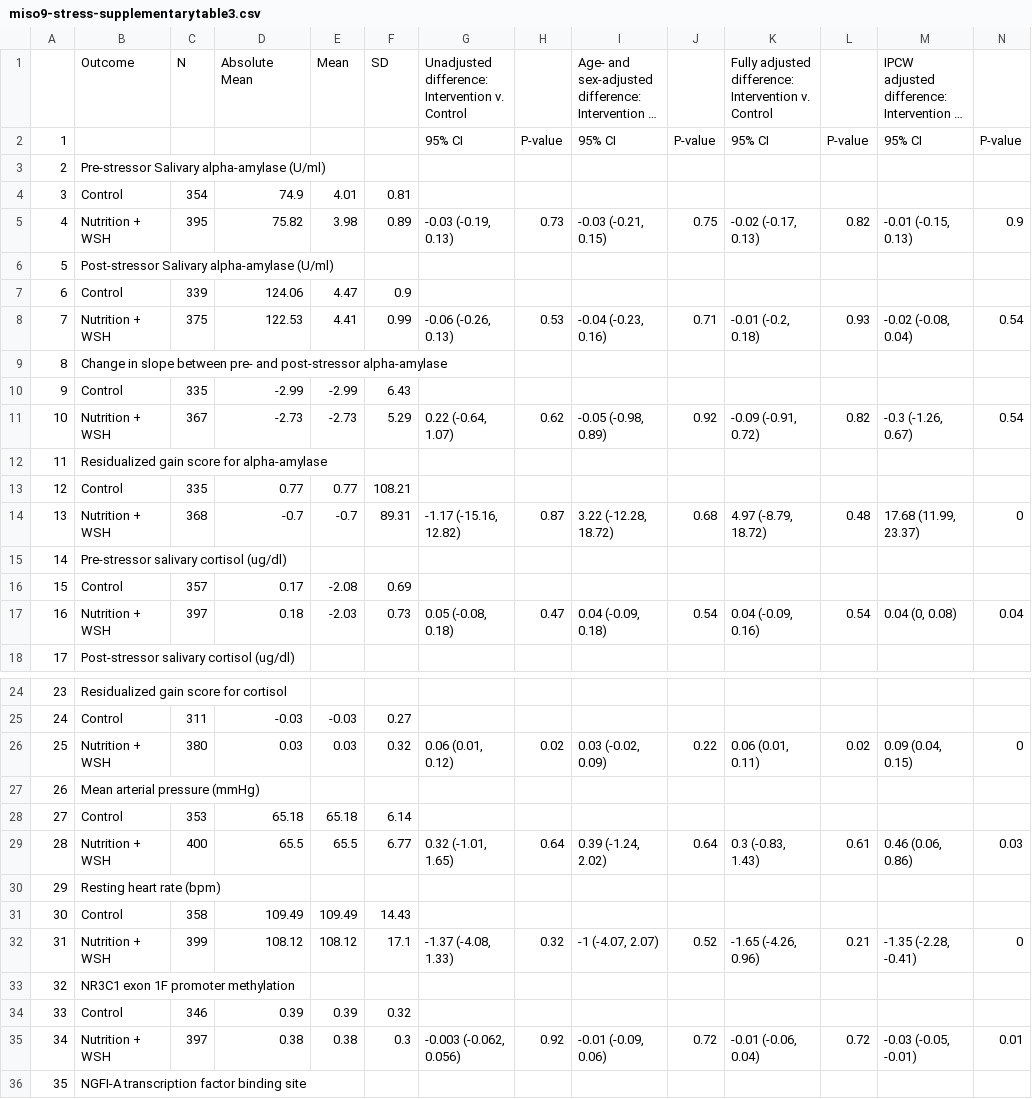
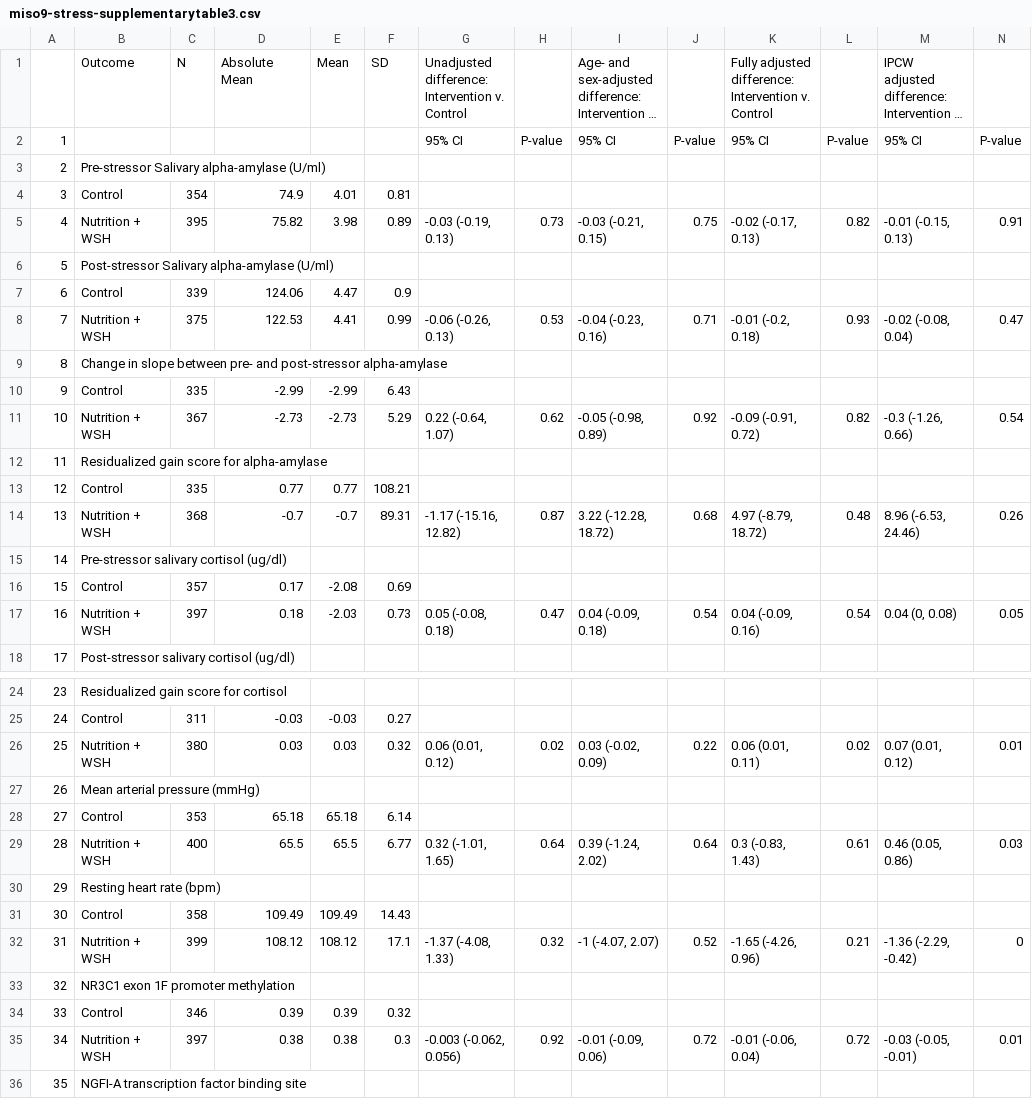
Before and after one commit to washb-eed-substudies/wash-stress, a CSV file: tables/supplementary/miso9-stress-supplementarytable3.csv, drawn as a sheet; only a part is shown, gaps mark what is left out; long unchanged cells end in ….

Commit message:
updated tables

```diff
--- a/tables/supplementary/miso9-stress-supplementarytable3.csv
+++ b/tables/supplementary/miso9-stress-supplementarytable3.csv
@@ -4,15 +4,15 @@
 "3","Control","354","74.9","4.01","0.81","","","","","","","",""
-"4","Nutrition + WSH","395","75.82","3.98","0.89","-0.03 (-0.19, 0.13)","0.73","-0.03 (-0.21, 0.15)","0.75","-0.02 (-0.17, 0.13)","0.82","-0.01 (-0.15, 0.13)","0.9"
+"4","Nutrition + WSH","395","75.82","3.98","0.89","-0.03 (-0.19, 0.13)","0.73","-0.03 (-0.21, 0.15)","0.75","-0.02 (-0.17, 0.13)","0.82","-0.01 (-0.15, 0.13)","0.91"
 "5","Post-stressor Salivary alpha-amylase (U/ml)","","","","","","","","","","","",""
 "6","Control","339","124.06","4.47","0.9","","","","","","","",""
-"7","Nutrition + WSH","375","122.53","4.41","0.99","-0.06 (-0.26, 0.13)","0.53","-0.04 (-0.23, 0.16)","0.71","-0.01 (-0.2, 0.18)","0.93","-0.02 (-0.08, 0.04)","0.54"
+"7","Nutrition + WSH","375","122.53","4.41","0.99","-0.06 (-0.26, 0.13)","0.53","-0.04 (-0.23, 0.16)","0.71","-0.01 (-0.2, 0.18)","0.93","-0.02 (-0.08, 0.04)","0.47"
 "8","Change in slope between pre- and post-stressor alpha-amylase","","","","","","","","","","","",""
 "9","Control","335","-2.99","-2.99","6.43","","","","","","","",""
-"10","Nutrition + WSH","367","-2.73","-2.73","5.29","0.22 (-0.64, 1.07)","0.62","-0.05 (-0.98, 0.89)","0.92","-0.09 (-0.91, 0.72)","0.82","-0.3 (-1.26, 0.67)","0.54"
+"10","Nutrition + WSH","367","-2.73","-2.73","5.29","0.22 (-0.64, 1.07)","0.62","-0.05 (-0.98, 0.89)","0.92","-0.09 (-0.91, 0.72)","0.82","-0.3 (-1.26, 0.66)","0.54"
 "11","Residualized gain score for alpha-amylase","","","","","","","","","","","",""
 "12","Control","335","0.77","0.77","108.21","","","","","","","",""
-"13","Nutrition + WSH","368","-0.7","-0.7","89.31","-1.17 (-15.16, 12.82)","0.87","3.22 (-12.28, 18.72)","0.68","4.97 (-8.79, 18.72)","0.48","17.68 (11.99, 23.37)","0"
+"13","Nutrition + WSH","368","-0.7","-0.7","89.31","-1.17 (-15.16, 12.82)","0.87","3.22 (-12.28, 18.72)","0.68","4.97 (-8.79, 18.72)","0.48","8.96 (-6.53, 24.46)","0.26"
 "14","Pre-stressor salivary cortisol (ug/dl)","","","","","","","","","","","",""
 "15","Control","357","0.17","-2.08","0.69","","","","","","","",""
-"16","Nutrition + WSH","397","0.18","-2.03","0.73","0.05 (-0.08, 0.18)","0.47","0.04 (-0.09, 0.18)","0.54","0.04 (-0.09, 0.16)","0.54","0.04 (0, 0.08)","0.04"
+"16","Nutrition + WSH","397","0.18","-2.03","0.73","0.05 (-0.08, 0.18)","0.47","0.04 (-0.09, 0.18)","0.54","0.04 (-0.09, 0.16)","0.54","0.04 (0, 0.08)","0.05"
 "17","Post-stressor salivary cortisol (ug/dl)","","","","","","","","","","","",""
@@ -25,9 +25,9 @@
 "24","Control","311","-0.03","-0.03","0.27","","","","","","","",""
-"25","Nutrition + WSH","380","0.03","0.03","0.32","0.06 (0.01, 0.12)","0.02","0.03 (-0.02, 0.09)","0.22","0.06 (0.01, 0.11)","0.02","0.09 (0.04, 0.15)","0"
+"25","Nutrition + WSH","380","0.03","0.03","0.32","0.06 (0.01, 0.12)","0.02","0.03 (-0.02, 0.09)","0.22","0.06 (0.01, 0.11)","0.02","0.07 (0.01, 0.12)","0.01"
 "26","Mean arterial pressure (mmHg)","","","","","","","","","","","",""
 "27","Control","353","65.18","65.18","6.14","","","","","","","",""
-"28","Nutrition + WSH","400","65.5","65.5","6.77","0.32 (-1.01, 1.65)","0.64","0.39 (-1.24, 2.02)","0.64","0.3 (-0.83, 1.43)","0.61","0.46 (0.06, 0.86)","0.03"
+"28","Nutrition + WSH","400","65.5","65.5","6.77","0.32 (-1.01, 1.65)","0.64","0.39 (-1.24, 2.02)","0.64","0.3 (-0.83, 1.43)","0.61","0.46 (0.05, 0.86)","0.03"
 "29","Resting heart rate (bpm)","","","","","","","","","","","",""
 "30","Control","358","109.49","109.49","14.43","","","","","","","",""
-"31","Nutrition + WSH","399","108.12","108.12","17.1","-1.37 (-4.08, 1.33)","0.32","-1 (-4.07, 2.07)","0.52","-1.65 (-4.26, 0.96)","0.21","-1.35 (-2.28, -0.41)","0"
+"31","Nutrition + WSH","399","108.12","108.12","17.1","-1.37 (-4.08, 1.33)","0.32","-1 (-4.07, 2.07)","0.52","-1.65 (-4.26, 0.96)","0.21","-1.36 (-2.29, -0.42)","0"
 "32","NR3C1 exon 1F promoter methylation","","","","","","","","","","","",""
```
Also changed, not shown: tables/main/stress_table1.csv, tables/supplementary/miso9-stress-supplementarytable2.csv, 5 other files.
